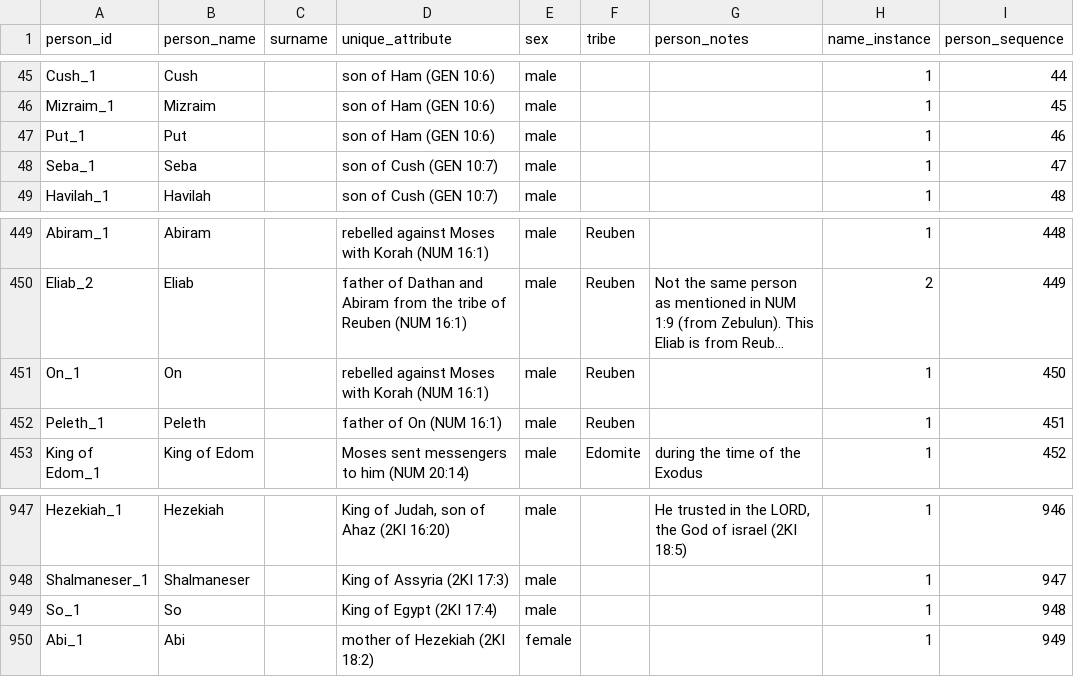
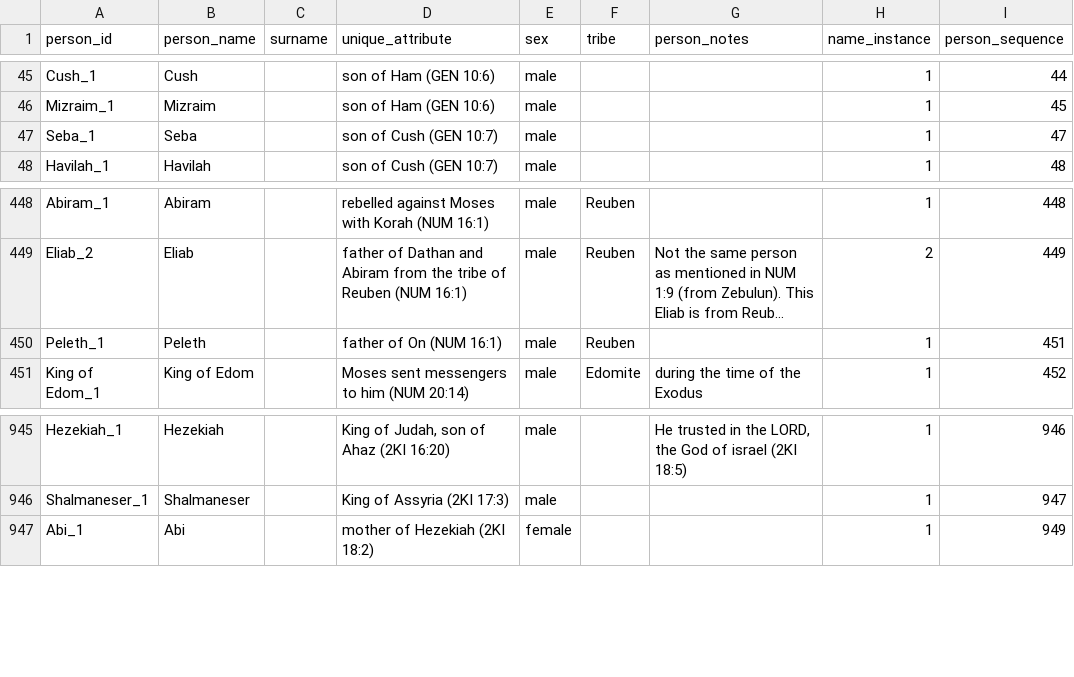
Before and after one commit to HaydenB0101/Python-Bible-Project, a CSV file: Bible_Name_Filtering/Person_Data/BibleData-Person.csv, drawn as a sheet; only a part is shown, gaps mark what is left out; long unchanged cells end in …; the diff names each change by its address in the sheet, - before the commit and + after, or states it on an @@ line.

```diff
--- a/Bible_Name_Filtering/Person_Data/BibleData-Person.csv
+++ b/Bible_Name_Filtering/Person_Data/BibleData-Person.csv
-row 47: Put_1 | Put |  | son of Ham (GEN 10:6) | male |  |  | 1 | 46
-row 451: On_1 | On |  | rebelled against Moses with Korah (NUM 16:1) | male | Reuben |  | 1 | 450
-row 949: So_1 | So |  | King of Egypt (2KI 17:4) | male |  |  | 1 | 948
```
Also changed, not shown: 3 other files.
